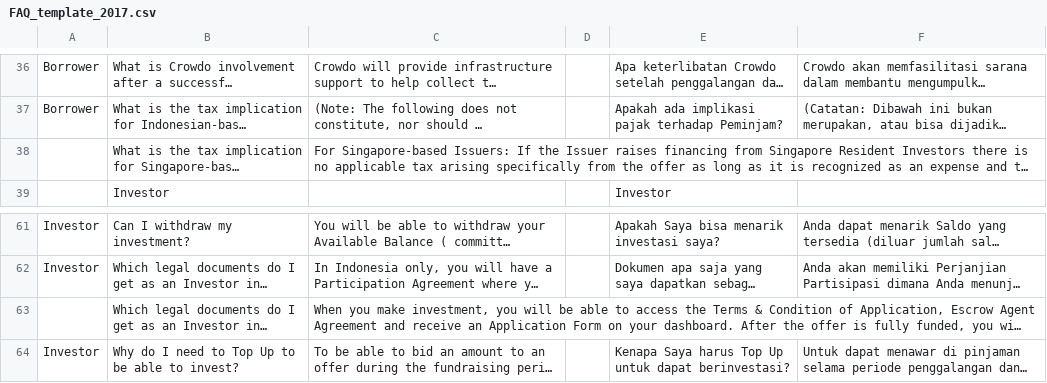
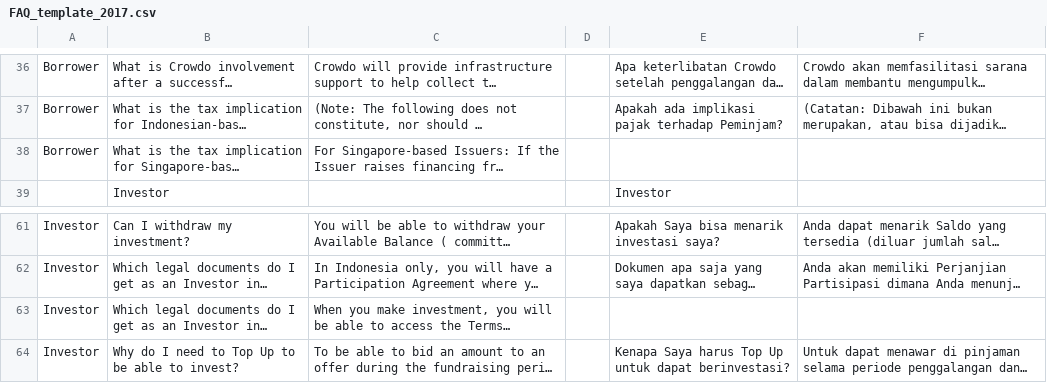
Before and after one commit to natnayr/Lending-Mobile-Android, a CSV file: app/src/main/assets/FAQ_template_2017.csv, drawn as a sheet; only a part is shown, gaps mark what is left out; long unchanged cells end in …; the diff names each change by its address in the sheet, - before the commit and + after, or states it on an @@ line.

```diff
--- a/app/src/main/assets/FAQ_template_2017.csv
+++ b/app/src/main/assets/FAQ_template_2017.csv
-A38: (empty)
+A38: Borrower
-A63: (empty)
+A63: Investor
```
Also changed, not shown: 10 other files.
